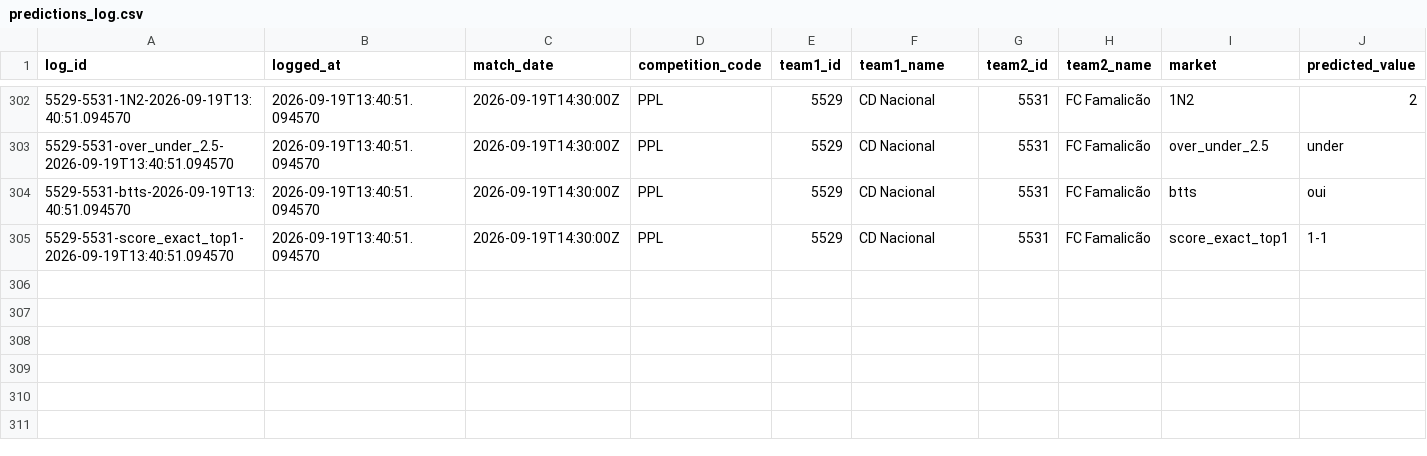
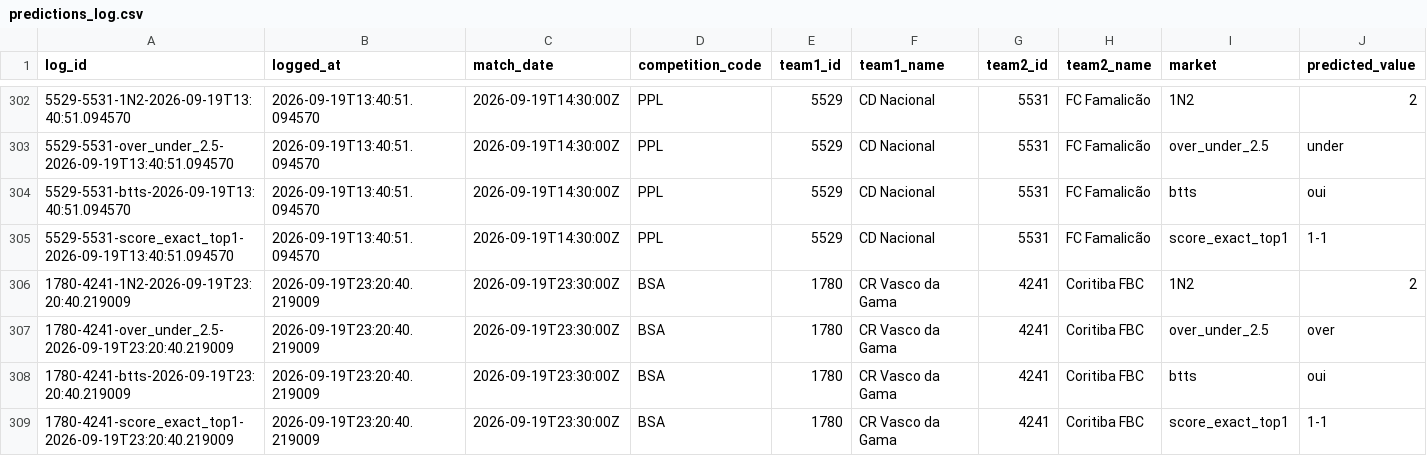
Before and after one commit to EDWINO-cell/Pronostic-foot, a CSV file: predictions_log.csv, drawn as a sheet; only a part is shown, gaps mark what is left out; rows hold the shown columns only; the diff names each change by its address in the sheet, - before the commit and + after, or states it on an @@ line.

Commit message:
Log 4 prediction(s) via l'app

```diff
--- a/predictions_log.csv
+++ b/predictions_log.csv
+row 306: 1780-4241-1N2-2026-09-19T23:20:40.219009 | 2026-09-19T23:20:40.219009 | 2026-09-19T23:30:00Z | BSA | 1780 | CR Vasco da Gama | 4241 | Coritiba FBC | 1N2 | 2
+row 307: 1780-4241-over_under_2.5-2026-09-19T23:20:40.219009 | 2026-09-19T23:20:40.219009 | 2026-09-19T23:30:00Z | BSA | 1780 | CR Vasco da Gama | 4241 | Coritiba FBC | over_under_2.5 | over
+row 308: 1780-4241-btts-2026-09-19T23:20:40.219009 | 2026-09-19T23:20:40.219009 | 2026-09-19T23:30:00Z | BSA | 1780 | CR Vasco da Gama | 4241 | Coritiba FBC | btts | oui
+row 309: 1780-4241-score_exact_top1-2026-09-19T23:20:40.219009 | 2026-09-19T23:20:40.219009 | 2026-09-19T23:30:00Z | BSA | 1780 | CR Vasco da Gama | 4241 | Coritiba FBC | score_exact_top1 | 1-1
```
